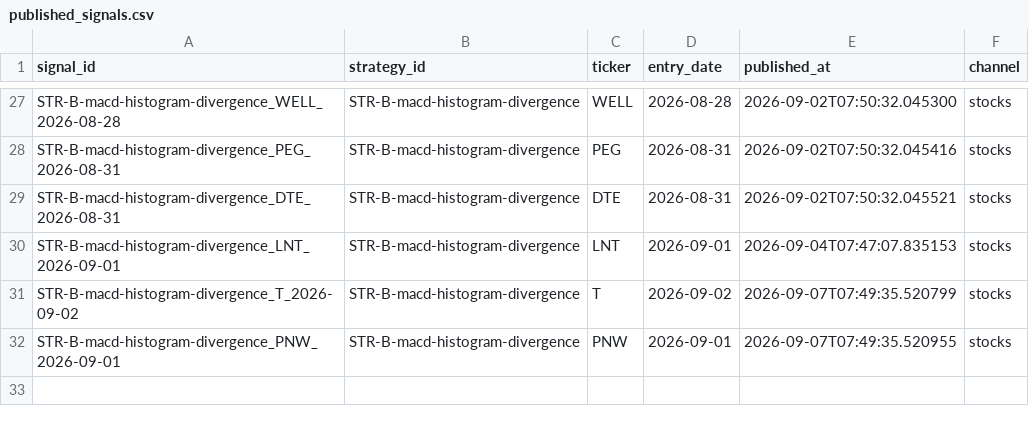
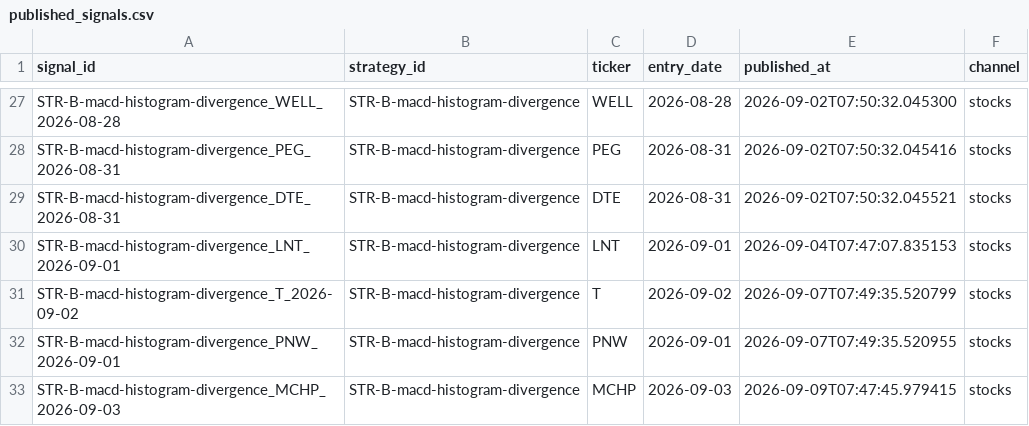
Before and after one commit to DKAgents/HermesForge, a CSV file: scripts/discord/published_signals.csv, drawn as a sheet; only a part is shown, gaps mark what is left out; the diff names each change by its address in the sheet, - before the commit and + after, or states it on an @@ line.

```diff
--- a/scripts/discord/published_signals.csv
+++ b/scripts/discord/published_signals.csv
+row 33: STR-B-macd-histogram-divergence_MCHP_2026-09-03 | STR-B-macd-histogram-divergence | MCHP | 2026-09-03 | 2026-09-09T07:47:45.979415 | stocks
```
Also changed, not shown: 3 other files.
